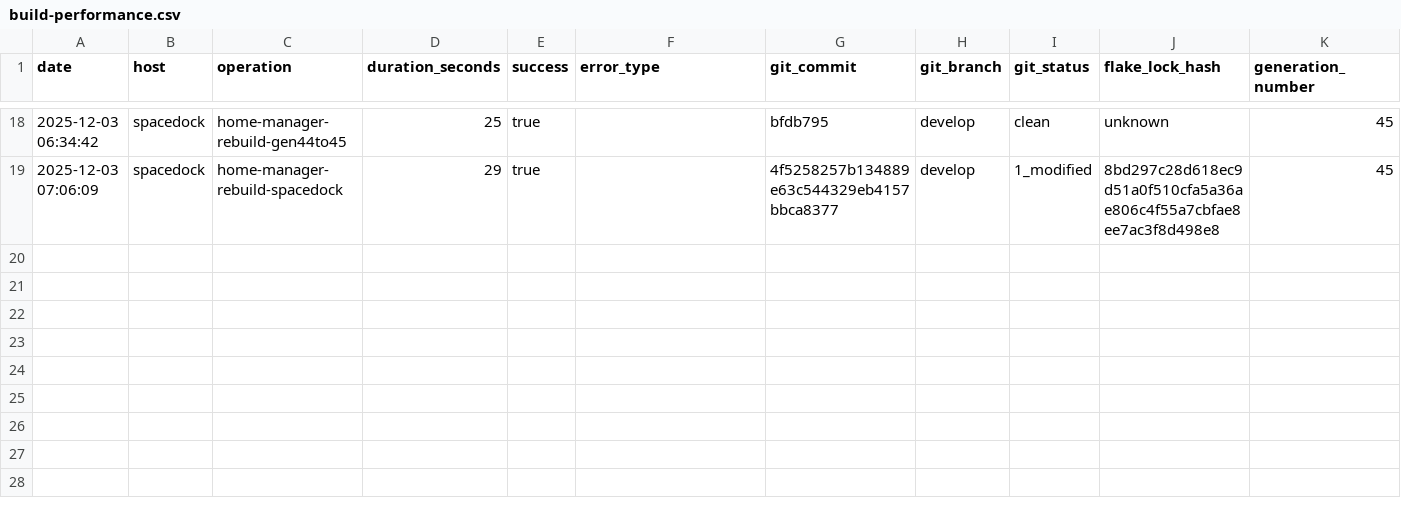
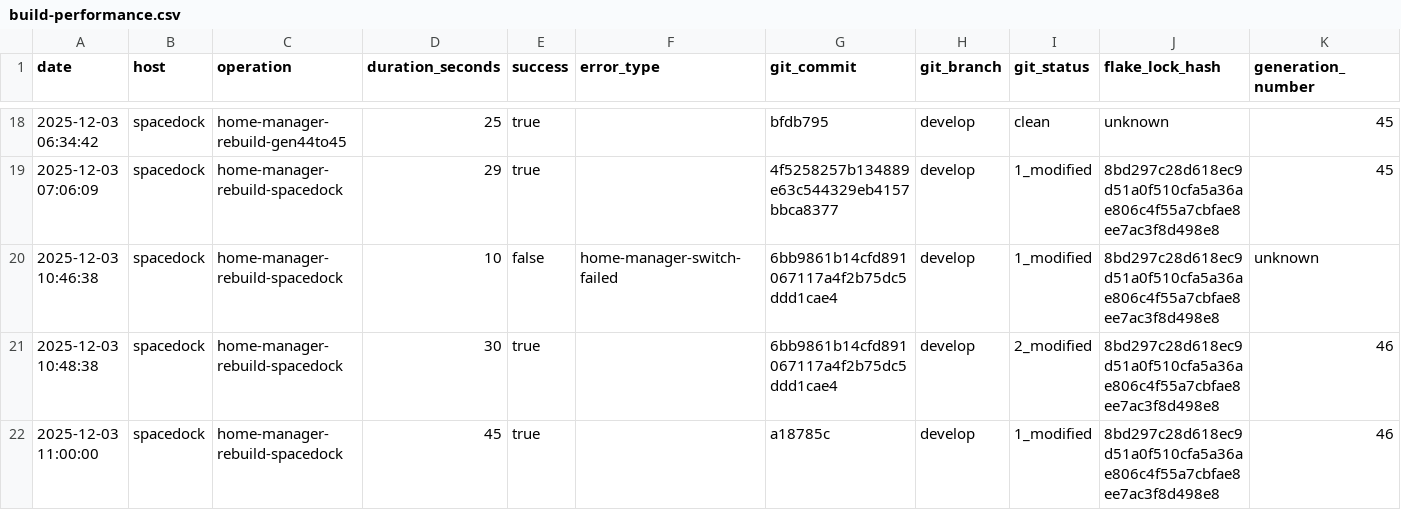
Before and after one commit to gignsky/.dotfiles, a CSV file: scottys-journal/metrics/build-performance.csv, drawn as a sheet; only a part is shown, gaps mark what is left out; rows hold the shown columns only; the diff names each change by its address in the sheet, - before the commit and + after, or states it on an @@ line.

Commit message:
engineering logs: document successful spacedock rebuild after OpenCode fixes
- Successful rebuild: Generation 45→46 in 45 seconds
- All OpenCode command configuration errors resolved
- Fleet Operations commands fully functional
- Configuration validation protocols confirmed working
- System operational status: FULLY OPERATIONAL ✓

```diff
--- a/scottys-journal/metrics/build-performance.csv
+++ b/scottys-journal/metrics/build-performance.csv
+row 20: 2025-12-03 10:46:38 | spacedock | home-manager-rebuild-spacedock | 10 | false | home-manager-switch-failed | 6bb9861b14cfd891067117a4f2b75dc5ddd1cae4 | develop | 1_modified | 8bd297c28d618ec9d51a0f510cfa5a36ae806c4f55a7cbfae8ee7ac3f8d498e8 | unknown
+row 21: 2025-12-03 10:48:38 | spacedock | home-manager-rebuild-spacedock | 30 | true |  | 6bb9861b14cfd891067117a4f2b75dc5ddd1cae4 | develop | 2_modified | 8bd297c28d618ec9d51a0f510cfa5a36ae806c4f55a7cbfae8ee7ac3f8d498e8 | 46
+row 22: 2025-12-03 11:00:00 | spacedock | home-manager-rebuild-spacedock | 45 | true |  | a18785c | develop | 1_modified | 8bd297c28d618ec9d51a0f510cfa5a36ae806c4f55a7cbfae8ee7ac3f8d498e8 | 46
```
Also changed, not shown: 1 other file.
